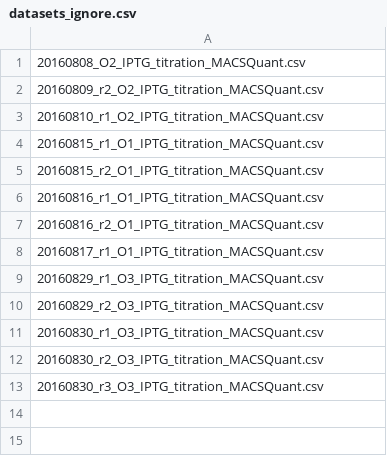
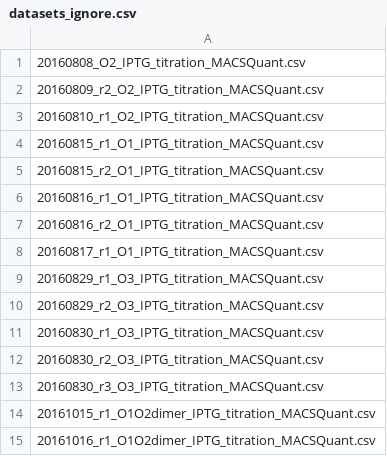
Before and after one commit to RPGroup-PBoC/mwc_induction, a CSV file: data/datasets_ignore.csv, drawn as a sheet; the diff names each change by its address in the sheet, - before the commit and + after, or states it on an @@ line.

```diff
--- a/data/datasets_ignore.csv
+++ b/data/datasets_ignore.csv
+row 14: 20161015_r1_O1O2dimer_IPTG_titration_MACSQuant.csv
+row 15: 20161016_r1_O1O2dimer_IPTG_titration_MACSQuant.csv
```
Also changed, not shown: 10 other files.
